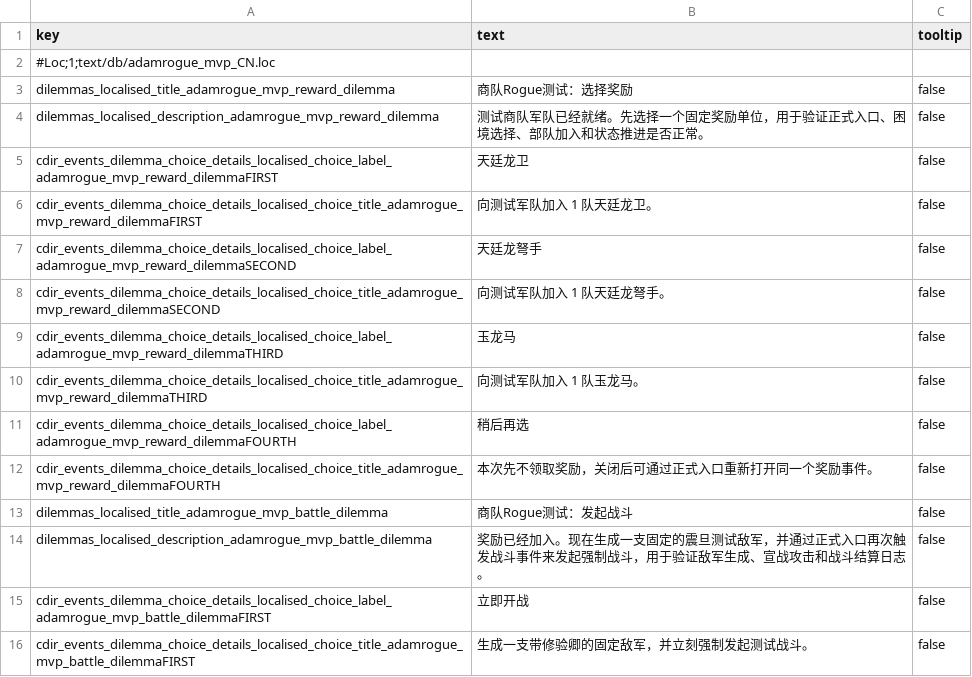
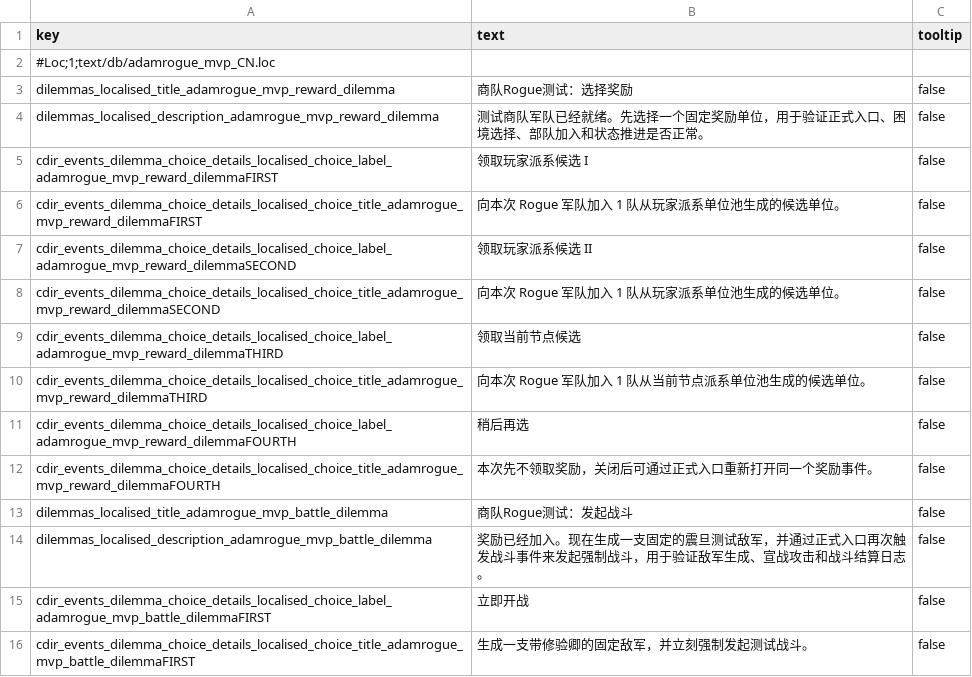
Before and after one commit to ZhongshuZheng/TotalWarIIIMod-RogueTheWarHammer, a TSV file: text/db/adamrogue_mvp_CN.loc.tsv, drawn as a sheet; only a part is shown.

```diff
--- a/text/db/adamrogue_mvp_CN.loc.tsv
+++ b/text/db/adamrogue_mvp_CN.loc.tsv
@@ -4,8 +4,8 @@ dilemmas_localised_title_adamrogue_mvp_reward_dilemma	商队Rogue测试：选择
 dilemmas_localised_description_adamrogue_mvp_reward_dilemma	测试商队军队已经就绪。先选择一个固定奖励单位，用于验证正式入口、困境选择、部队加入和状态推进是否正常。	false
-cdir_events_dilemma_choice_details_localised_choice_label_adamrogue_mvp_reward_dilemmaFIRST	天廷龙卫	false
-cdir_events_dilemma_choice_details_localised_choice_title_adamrogue_mvp_reward_dilemmaFIRST	向测试军队加入 1 队天廷龙卫。	false
-cdir_events_dilemma_choice_details_localised_choice_label_adamrogue_mvp_reward_dilemmaSECOND	天廷龙弩手	false
-cdir_events_dilemma_choice_details_localised_choice_title_adamrogue_mvp_reward_dilemmaSECOND	向测试军队加入 1 队天廷龙弩手。	false
-cdir_events_dilemma_choice_details_localised_choice_label_adamrogue_mvp_reward_dilemmaTHIRD	玉龙马	false
-cdir_events_dilemma_choice_details_localised_choice_title_adamrogue_mvp_reward_dilemmaTHIRD	向测试军队加入 1 队玉龙马。	false
+cdir_events_dilemma_choice_details_localised_choice_label_adamrogue_mvp_reward_dilemmaFIRST	领取玩家派系候选 I	false
+cdir_events_dilemma_choice_details_localised_choice_title_adamrogue_mvp_reward_dilemmaFIRST	向本次 Rogue 军队加入 1 队从玩家派系单位池生成的候选单位。	false
+cdir_events_dilemma_choice_details_localised_choice_label_adamrogue_mvp_reward_dilemmaSECOND	领取玩家派系候选 II	false
+cdir_events_dilemma_choice_details_localised_choice_title_adamrogue_mvp_reward_dilemmaSECOND	向本次 Rogue 军队加入 1 队从玩家派系单位池生成的候选单位。	false
+cdir_events_dilemma_choice_details_localised_choice_label_adamrogue_mvp_reward_dilemmaTHIRD	领取当前节点候选	false
+cdir_events_dilemma_choice_details_localised_choice_title_adamrogue_mvp_reward_dilemmaTHIRD	向本次 Rogue 军队加入 1 队从当前节点派系单位池生成的候选单位。	false
 cdir_events_dilemma_choice_details_localised_choice_label_adamrogue_mvp_reward_dilemmaFOURTH	稍后再选	false
```
Also changed, not shown: text/db/en/adamrogue_mvp_EN.loc.tsv, 3 other files.
